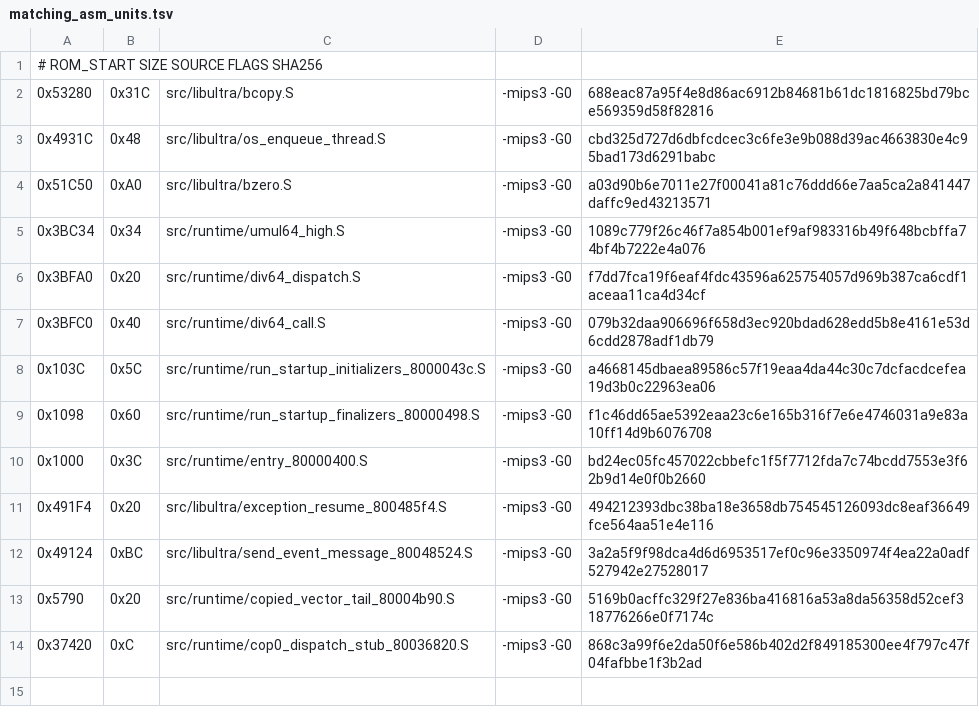
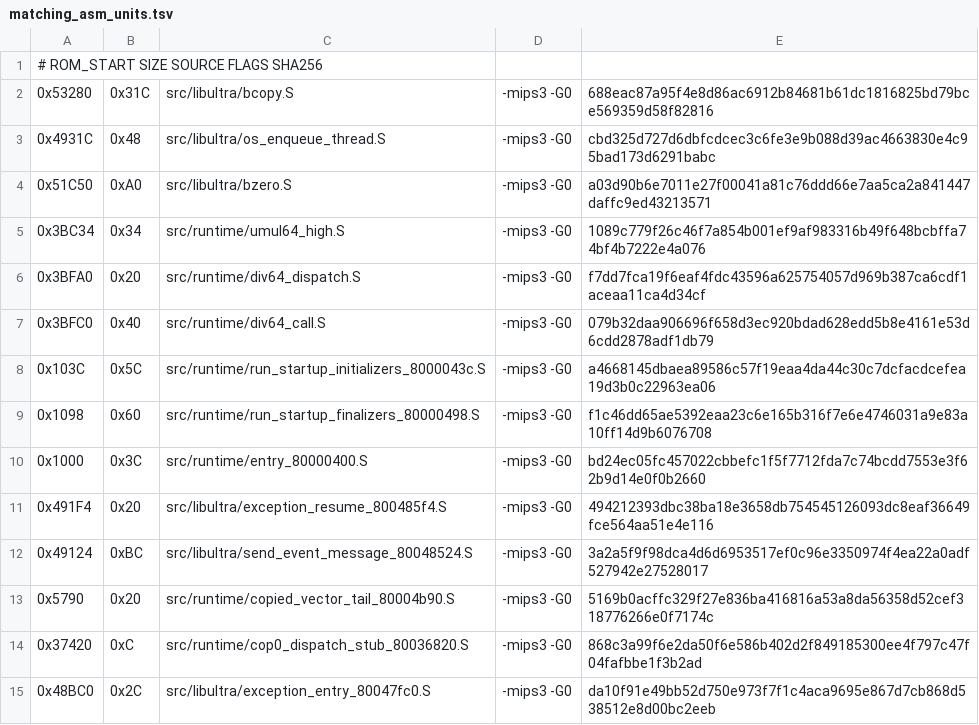
Before and after one commit to TheGh0stShip/Rugrats-Scavenger-Hunt, a TSV file: config/us/matching_asm_units.tsv, drawn as a sheet.

```diff
--- a/config/us/matching_asm_units.tsv
+++ b/config/us/matching_asm_units.tsv
@@ -14 +14,2 @@
 0x37420	0xC	src/runtime/cop0_dispatch_stub_80036820.S	-mips3 -G0	868c3a99f6e2da50f6e586b402d2f849185300ee4f797c47f04fafbbe1f3b2ad
+0x48BC0	0x2C	src/libultra/exception_entry_80047fc0.S	-mips3 -G0	da10f91e49bb52d750e973f7f1c4aca9695e867d7cb868d538512e8d00bc2eeb
```
Also changed, not shown: config/us/nonmatching_units.tsv, 7 other files.
